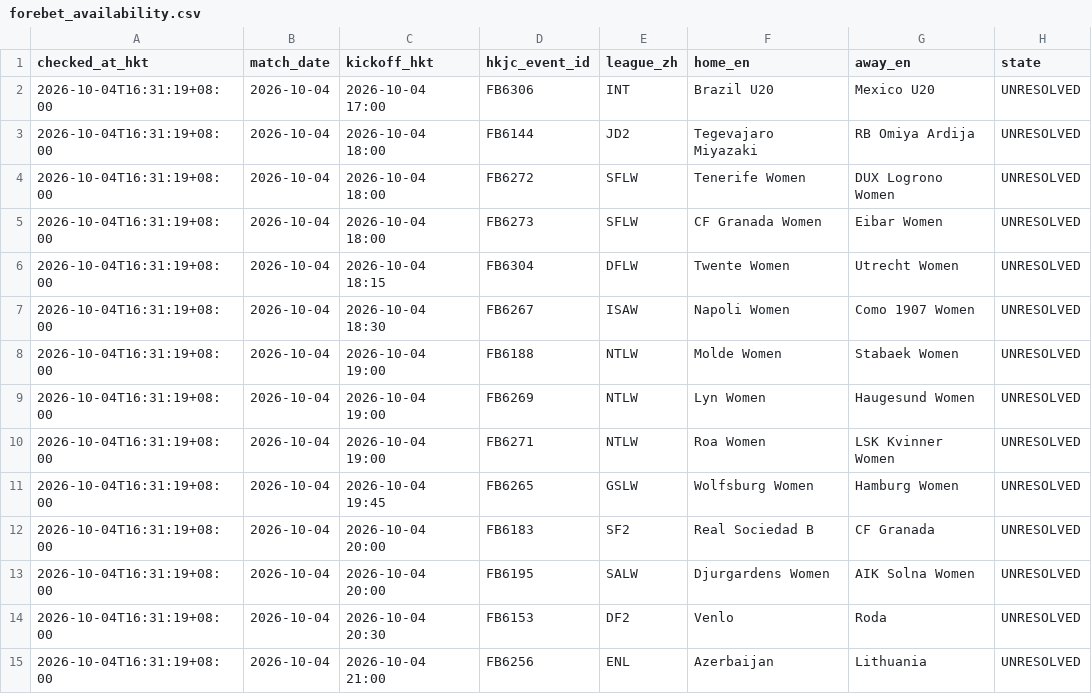
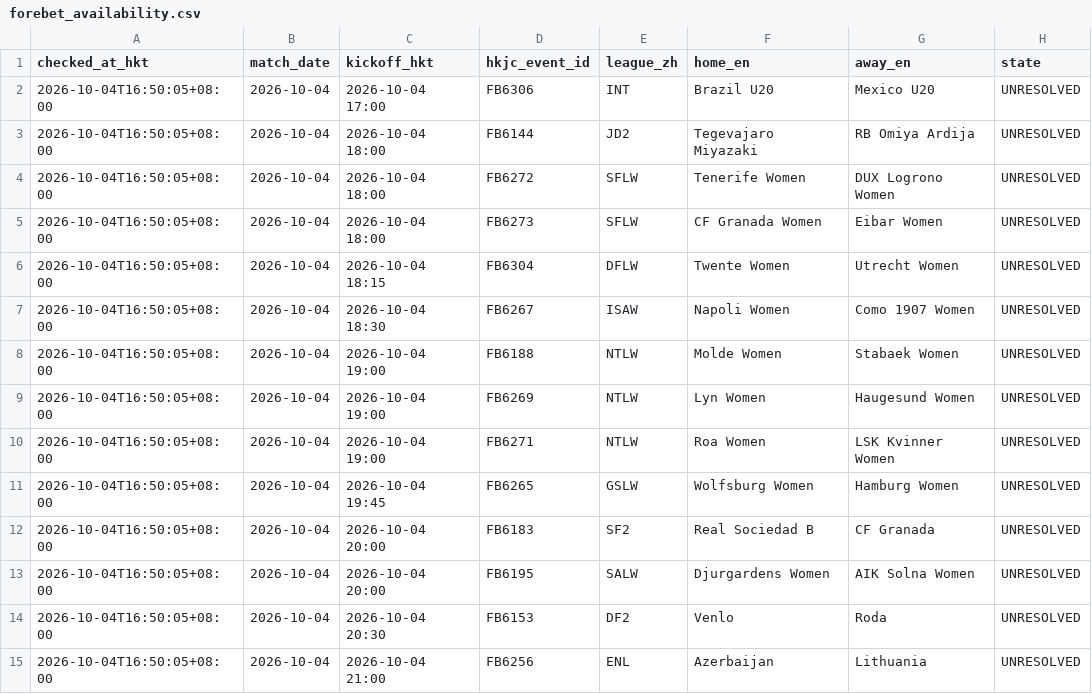
Before and after one commit to sargesticky-code/football-fast-tracker, a CSV file: data/forebet_availability.csv, drawn as a sheet; only a part is shown; the diff covers the shown part only; the diff names each change by its address in the sheet, - before the commit and + after, or states it on an @@ line.

```diff
--- a/data/forebet_availability.csv
+++ b/data/forebet_availability.csv
-A2:A15 (checked_at_hkt): 2026-10-04T16:31:19+08:00
+A2:A15 (checked_at_hkt): 2026-10-04T16:50:05+08:00
```
Also changed, not shown: 1 added row and 62 edited cells elsewhere in this file, data/team_alias_registry.csv.
